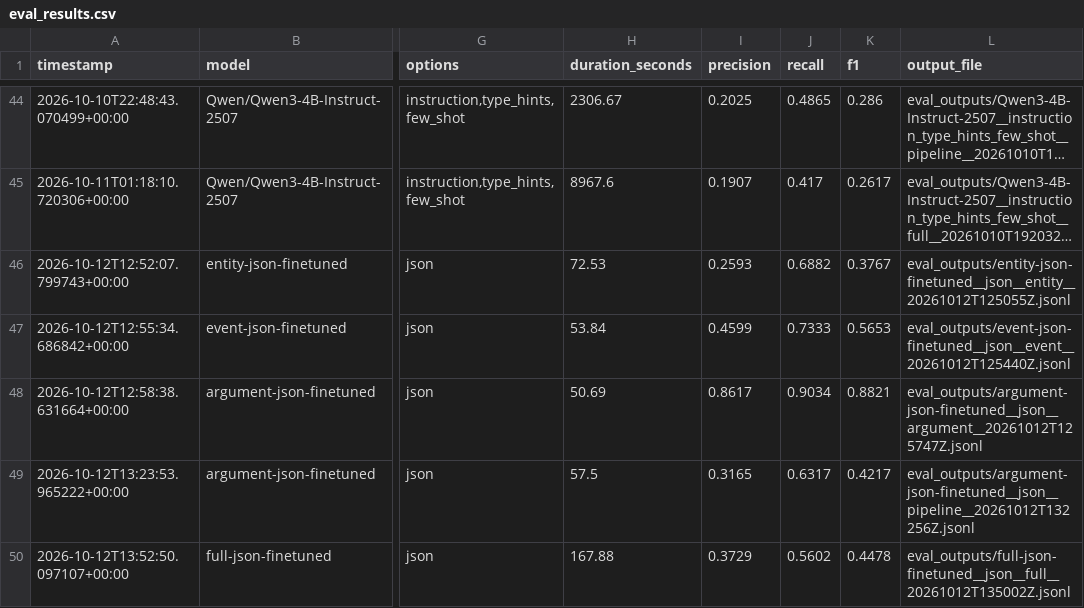
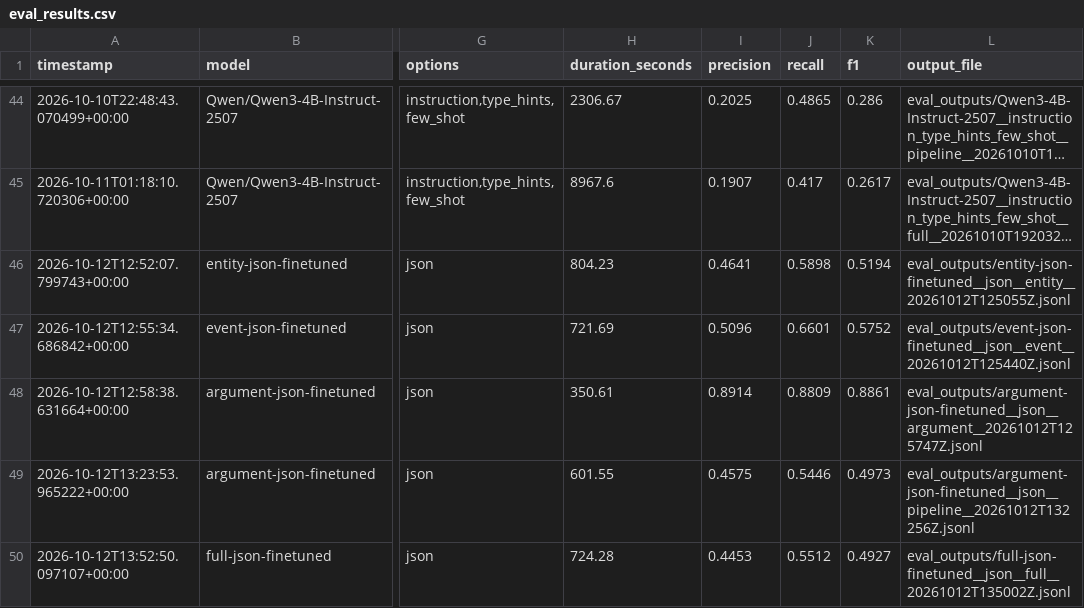
Before and after one commit to 20021341/distant-supervision-ee, a CSV file: eval_results.csv, drawn as a sheet; only a part is shown, gaps mark what is left out; long unchanged cells end in …; the diff covers the shown part only; the diff names each change by its address in the sheet, - before the commit and + after, or states it on an @@ line.

```diff
--- a/eval_results.csv
+++ b/eval_results.csv
-H46 (duration_seconds): 72.53
+H46 (duration_seconds): 804.23
-I46 (precision): 0.2593
+I46 (precision): 0.4641
-J46 (recall): 0.6882
+J46 (recall): 0.5898
-K46 (f1): 0.3767
+K46 (f1): 0.5194
-H47 (duration_seconds): 53.84
+H47 (duration_seconds): 721.69
-I47 (precision): 0.4599
+I47 (precision): 0.5096
-J47 (recall): 0.7333
+J47 (recall): 0.6601
-K47 (f1): 0.5653
+K47 (f1): 0.5752
-H48 (duration_seconds): 50.69
+H48 (duration_seconds): 350.61
-I48 (precision): 0.8617
+I48 (precision): 0.8914
-J48 (recall): 0.9034
+J48 (recall): 0.8809
-K48 (f1): 0.8821
+K48 (f1): 0.8861
-H49 (duration_seconds): 57.5
+H49 (duration_seconds): 601.55
-I49 (precision): 0.3165
+I49 (precision): 0.4575
-J49 (recall): 0.6317
+J49 (recall): 0.5446
-K49 (f1): 0.4217
+K49 (f1): 0.4973
-H50 (duration_seconds): 167.88
+H50 (duration_seconds): 724.28
-I50 (precision): 0.3729
+I50 (precision): 0.4453
-J50 (recall): 0.5602
+J50 (recall): 0.5512
-K50 (f1): 0.4478
+K50 (f1): 0.4927
```
Also changed, not shown: 20 edited cells elsewhere in this file, 1 other file.
